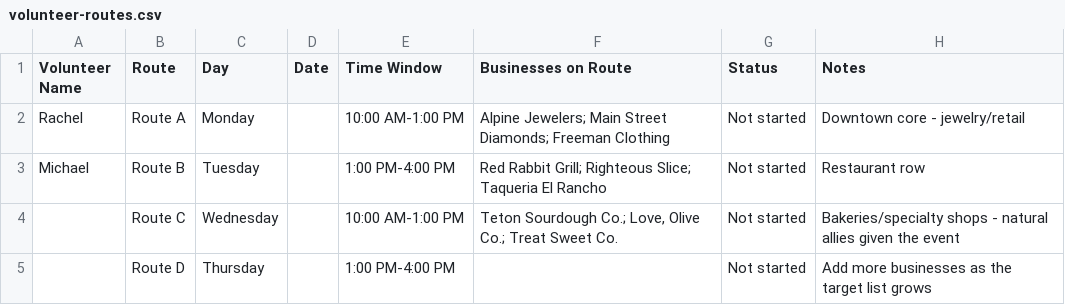
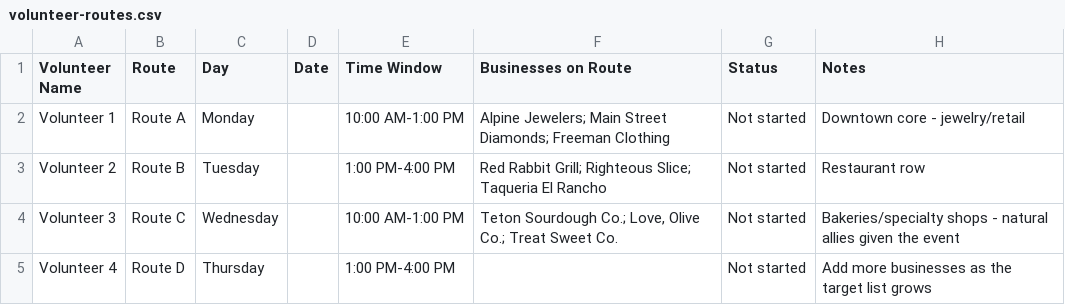
Before and after one commit to dogdanjr/bake-the-change, a CSV file: templates/volunteer-routes.csv, drawn as a sheet.

```diff
--- a/templates/volunteer-routes.csv
+++ b/templates/volunteer-routes.csv
@@ -1,5 +1,5 @@
 Volunteer Name,Route,Day,Date,Time Window,Businesses on Route,Status,Notes
-Rachel,Route A,Monday,,10:00 AM-1:00 PM,"Alpine Jewelers; Main Street Diamonds; Freeman Clothing",Not started,Downtown core - jewelry/retail
-Michael,Route B,Tuesday,,1:00 PM-4:00 PM,"Red Rabbit Grill; Righteous Slice; Taqueria El Rancho",Not started,Restaurant row
-,Route C,Wednesday,,10:00 AM-1:00 PM,"Teton Sourdough Co.; Love, Olive Co.; Treat Sweet Co.",Not started,Bakeries/specialty shops - natural allies given the event
-,Route D,Thursday,,1:00 PM-4:00 PM,,Not started,Add more businesses as the target list grows
+Volunteer 1,Route A,Monday,,10:00 AM-1:00 PM,"Alpine Jewelers; Main Street Diamonds; Freeman Clothing",Not started,Downtown core - jewelry/retail
+Volunteer 2,Route B,Tuesday,,1:00 PM-4:00 PM,"Red Rabbit Grill; Righteous Slice; Taqueria El Rancho",Not started,Restaurant row
+Volunteer 3,Route C,Wednesday,,10:00 AM-1:00 PM,"Teton Sourdough Co.; Love, Olive Co.; Treat Sweet Co.",Not started,Bakeries/specialty shops - natural allies given the event
+Volunteer 4,Route D,Thursday,,1:00 PM-4:00 PM,,Not started,Add more businesses as the target list grows
```
Also changed, not shown: templates/business-tracker.csv, 1 other file.
